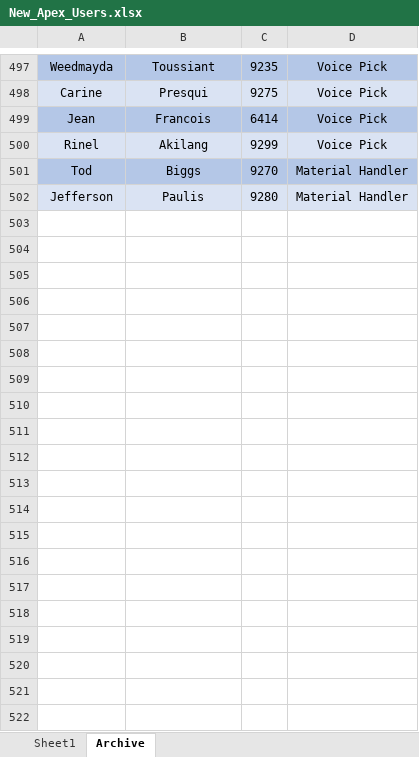
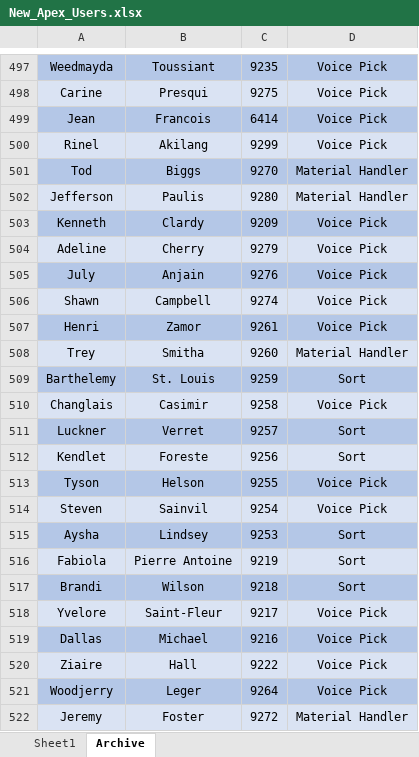
Before and after one commit to Brand07/Apex-Revamped, an Excel workbook: New_Apex_Users.xlsx, sheet Archive, drawn as a sheet; only a part is shown, gaps mark what is left out; values as stored, in another font and other column widths than the file's, no borders; conditional formats not drawn; the diff covers the shown part only; the diff names each change by its address in the sheet, - before the commit and + after, or states it on an @@ line.

```diff
--- a/New_Apex_Users.xlsx (sheet Archive)
+++ b/New_Apex_Users.xlsx (sheet Archive)
+row 503: Kenneth | Clardy | 9209 | Voice Pick
+row 504: Adeline | Cherry | 9279 | Voice Pick
+row 505: July | Anjain | 9276 | Voice Pick
+row 506: Shawn | Campbell | 9274 | Voice Pick
+row 507: Henri | Zamor | 9261 | Voice Pick
+row 508: Trey | Smitha | 9260 | Material Handler
+row 509: Barthelemy | St. Louis | 9259 | Sort
+row 510: Changlais | Casimir | 9258 | Voice Pick
+row 511: Luckner | Verret | 9257 | Sort
+row 512: Kendlet | Foreste | 9256 | Sort
+row 513: Tyson | Helson | 9255 | Voice Pick
+row 514: Steven | Sainvil | 9254 | Voice Pick
+row 515: Aysha | Lindsey | 9253 | Sort
+row 516: Fabiola | Pierre Antoine | 9219 | Sort
+row 517: Brandi | Wilson | 9218 | Sort
+row 518: Yvelore | Saint-Fleur | 9217 | Voice Pick
+row 519: Dallas | Michael | 9216 | Voice Pick
+row 520: Ziaire | Hall | 9222 | Voice Pick
+row 521: Woodjerry | Leger | 9264 | Voice Pick
+row 522: Jeremy | Foster | 9272 | Material Handler
```
Also changed, not shown: 23 added rows elsewhere in this sheet, sheet Sheet1, 2 other files.
